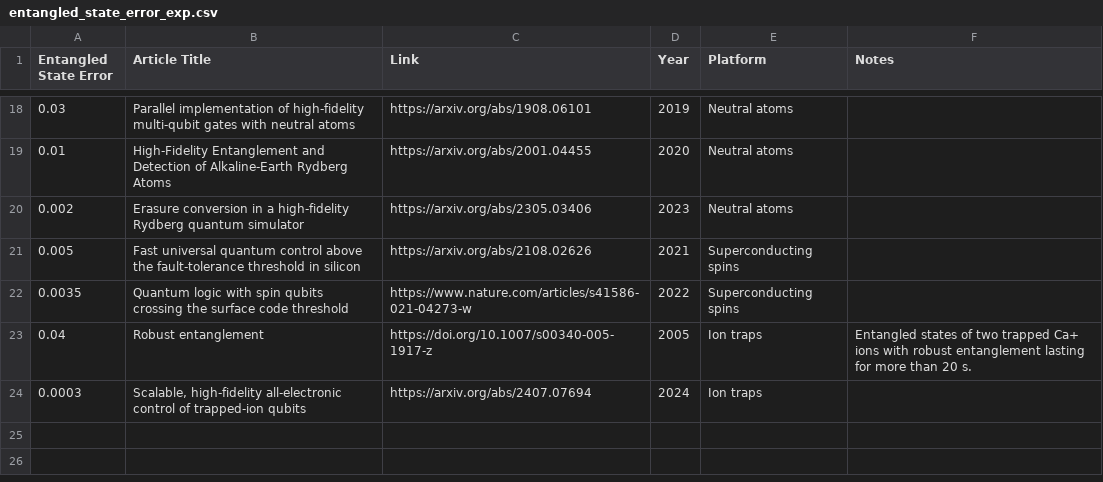
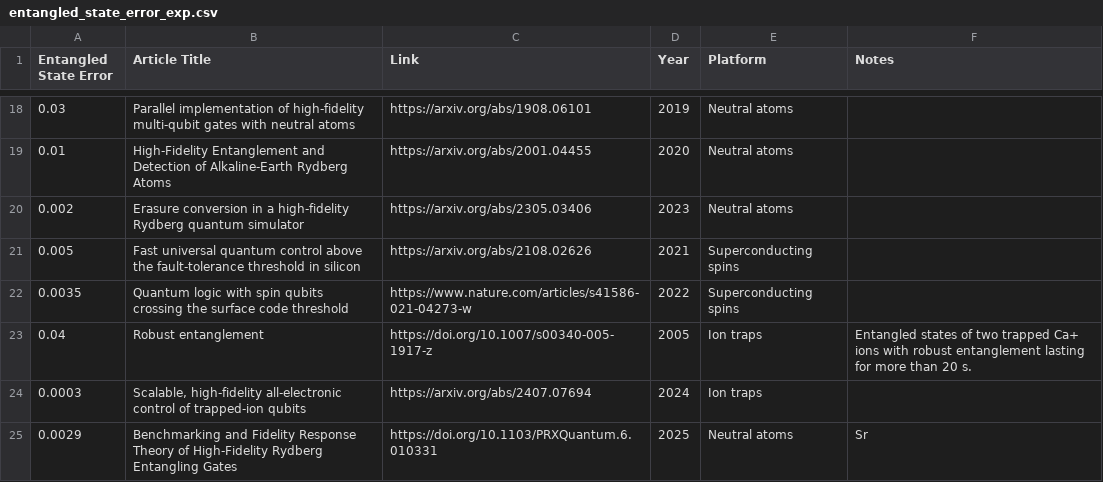
Before and after one commit to francois-marie/awesome-quantum-computing-experiments, a CSV file: data/entangled_state_error_exp.csv, drawn as a sheet; only a part is shown, gaps mark what is left out.

```diff
--- a/data/entangled_state_error_exp.csv
+++ b/data/entangled_state_error_exp.csv
@@ -24 +24,2 @@
 "0.0003","Scalable, high-fidelity all-electronic control of trapped-ion qubits","https://arxiv.org/abs/2407.07694","2024","Ion traps",""
+"0.0029","Benchmarking and Fidelity Response Theory of High-Fidelity Rydberg Entangling Gates","https://doi.org/10.1103/PRXQuantum.6.010331","2025","Neutral atoms","Sr"
```
Also changed, not shown: data/qubit_count.csv, 8 other files.
